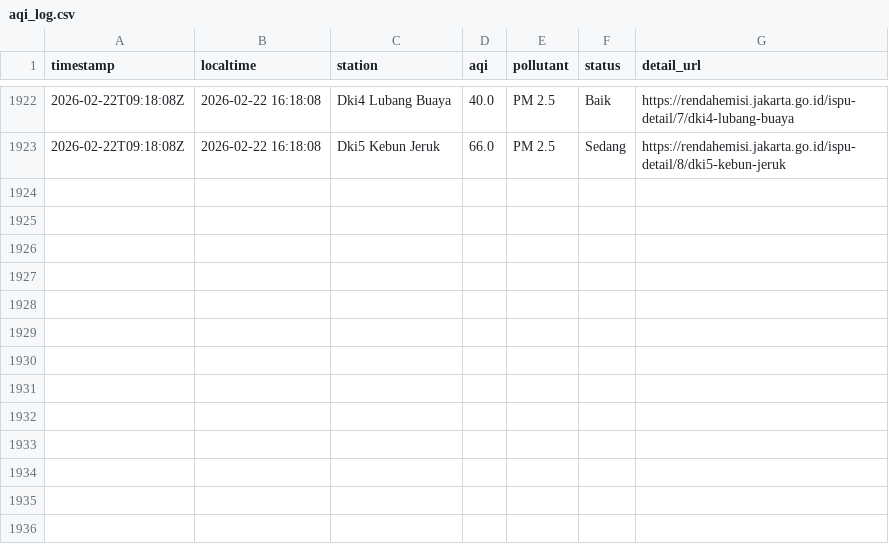
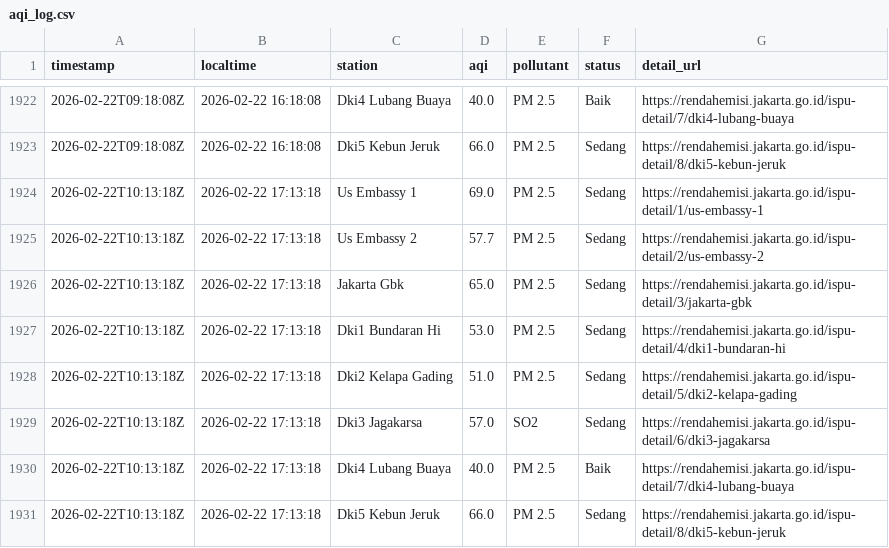
Before and after one commit to diazers/Jakarta-AQI-Scapper, a CSV file: aqi_log.csv, drawn as a sheet; only a part is shown, gaps mark what is left out; the diff names each change by its address in the sheet, - before the commit and + after, or states it on an @@ line.

```diff
--- a/aqi_log.csv
+++ b/aqi_log.csv
+row 1924: 2026-02-22T10:13:18Z | 2026-02-22 17:13:18 | Us Embassy 1 | 69.0 | PM 2.5 | Sedang | https://rendahemisi.jakarta.go.id/ispu-detail/1/us-embassy-1
+row 1925: 2026-02-22T10:13:18Z | 2026-02-22 17:13:18 | Us Embassy 2 | 57.7 | PM 2.5 | Sedang | https://rendahemisi.jakarta.go.id/ispu-detail/2/us-embassy-2
+row 1926: 2026-02-22T10:13:18Z | 2026-02-22 17:13:18 | Jakarta Gbk | 65.0 | PM 2.5 | Sedang | https://rendahemisi.jakarta.go.id/ispu-detail/3/jakarta-gbk
+row 1927: 2026-02-22T10:13:18Z | 2026-02-22 17:13:18 | Dki1 Bundaran Hi | 53.0 | PM 2.5 | Sedang | https://rendahemisi.jakarta.go.id/ispu-detail/4/dki1-bundaran-hi
+row 1928: 2026-02-22T10:13:18Z | 2026-02-22 17:13:18 | Dki2 Kelapa Gading | 51.0 | PM 2.5 | Sedang | https://rendahemisi.jakarta.go.id/ispu-detail/5/dki2-kelapa-gading
+row 1929: 2026-02-22T10:13:18Z | 2026-02-22 17:13:18 | Dki3 Jagakarsa | 57.0 | SO2 | Sedang | https://rendahemisi.jakarta.go.id/ispu-detail/6/dki3-jagakarsa
+row 1930: 2026-02-22T10:13:18Z | 2026-02-22 17:13:18 | Dki4 Lubang Buaya | 40.0 | PM 2.5 | Baik | https://rendahemisi.jakarta.go.id/ispu-detail/7/dki4-lubang-buaya
+row 1931: 2026-02-22T10:13:18Z | 2026-02-22 17:13:18 | Dki5 Kebun Jeruk | 66.0 | PM 2.5 | Sedang | https://rendahemisi.jakarta.go.id/ispu-detail/8/dki5-kebun-jeruk
```
Also changed, not shown: 1 other file.
